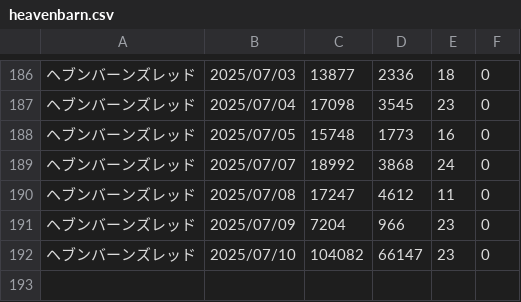
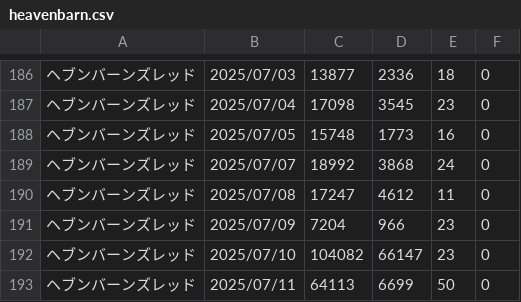
Before and after one commit to iwakiridrcm/youtube-find, a CSV file: heavenbarn/heavenbarn.csv, drawn as a sheet; only a part is shown, gaps mark what is left out.

```diff
--- a/heavenbarn/heavenbarn.csv
+++ b/heavenbarn/heavenbarn.csv
@@ -192 +192,2 @@
 ヘブンバーンズレッド,2025/07/10,104082,66147,23,0
+ヘブンバーンズレッド,2025/07/11,64113,6699,50,0
```
Also changed, not shown: bounty/bounty.csv, mhws/mhws.csv, 10 other files.
